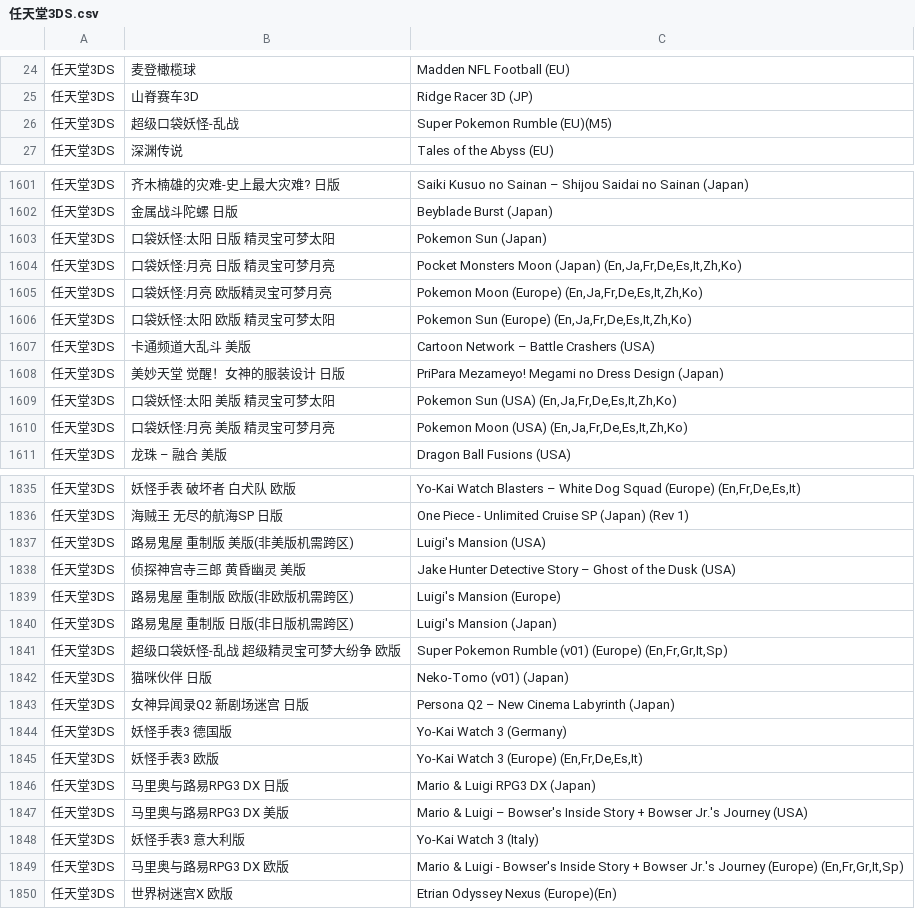
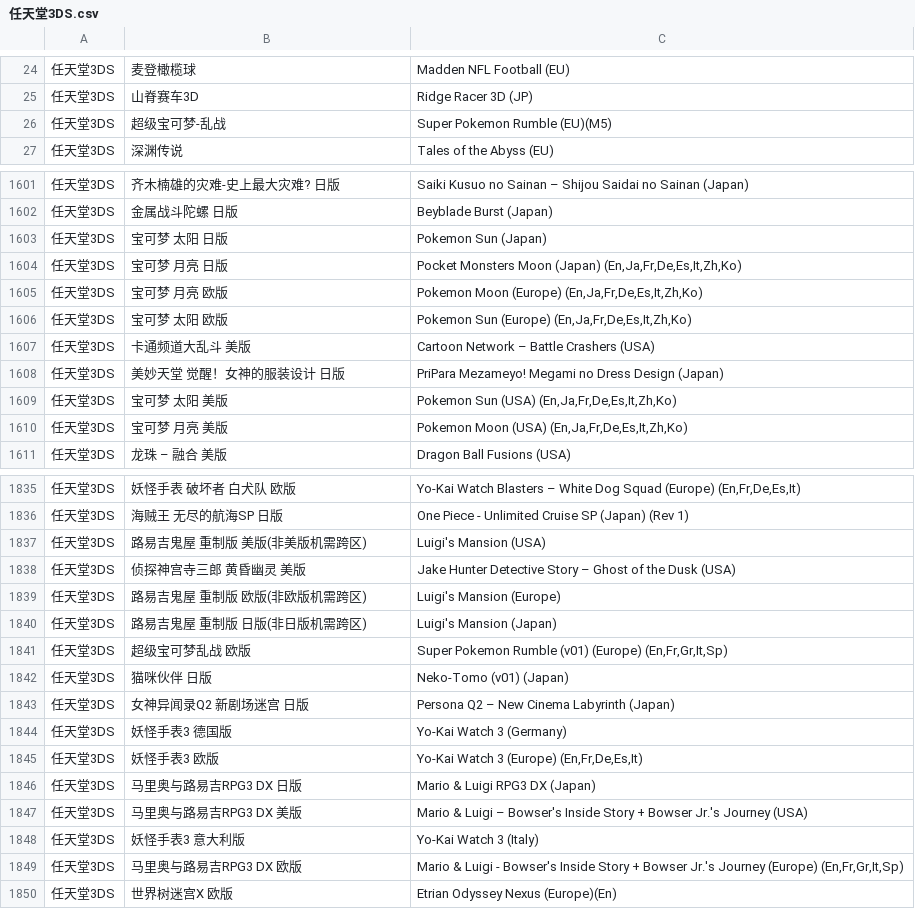
Before and after one commit to LRaito/xgame, a CSV file: backend/search/csv/任天堂3DS.csv, drawn as a sheet; only a part is shown, gaps mark what is left out; the diff covers the shown part only.

```diff
--- a/backend/search/csv/任天堂3DS.csv
+++ b/backend/search/csv/任天堂3DS.csv
@@ -25,3 +25,3 @@
 任天堂3DS,山脊赛车3D,Ridge Racer 3D (JP)
-任天堂3DS,超级口袋妖怪-乱战,Super Pokemon Rumble (EU)(M5)
+任天堂3DS,超级宝可梦-乱战,Super Pokemon Rumble (EU)(M5)
 任天堂3DS,深渊传说,Tales of the Abyss (EU)
@@ -1602,10 +1602,10 @@
 任天堂3DS,金属战斗陀螺 日版,Beyblade Burst (Japan)
-任天堂3DS,口袋妖怪:太阳 日版 精灵宝可梦太阳,Pokemon Sun (Japan)
-任天堂3DS,口袋妖怪:月亮 日版 精灵宝可梦月亮,"Pocket Monsters Moon (Japan) (En,Ja,Fr,De,Es,It,Zh,Ko)"
-任天堂3DS,口袋妖怪:月亮 欧版精灵宝可梦月亮,"Pokemon Moon (Europe) (En,Ja,Fr,De,Es,It,Zh,Ko)"
-任天堂3DS,口袋妖怪:太阳 欧版 精灵宝可梦太阳,"Pokemon Sun (Europe) (En,Ja,Fr,De,Es,It,Zh,Ko)"
+任天堂3DS,宝可梦 太阳 日版,Pokemon Sun (Japan)
+任天堂3DS,宝可梦 月亮 日版,"Pocket Monsters Moon (Japan) (En,Ja,Fr,De,Es,It,Zh,Ko)"
+任天堂3DS,宝可梦 月亮 欧版,"Pokemon Moon (Europe) (En,Ja,Fr,De,Es,It,Zh,Ko)"
+任天堂3DS,宝可梦 太阳 欧版,"Pokemon Sun (Europe) (En,Ja,Fr,De,Es,It,Zh,Ko)"
 任天堂3DS,卡通频道大乱斗 美版,Cartoon Network – Battle Crashers (USA)
 任天堂3DS,美妙天堂 觉醒！女神的服装设计 日版,PriPara Mezameyo! Megami no Dress Design (Japan)
-任天堂3DS,口袋妖怪:太阳 美版 精灵宝可梦太阳,"Pokemon Sun (USA) (En,Ja,Fr,De,Es,It,Zh,Ko)"
-任天堂3DS,口袋妖怪:月亮 美版 精灵宝可梦月亮,"Pokemon Moon (USA) (En,Ja,Fr,De,Es,It,Zh,Ko)"
+任天堂3DS,宝可梦 太阳 美版,"Pokemon Sun (USA) (En,Ja,Fr,De,Es,It,Zh,Ko)"
+任天堂3DS,宝可梦 月亮 美版,"Pokemon Moon (USA) (En,Ja,Fr,De,Es,It,Zh,Ko)"
 任天堂3DS,龙珠 – 融合 美版,Dragon Ball Fusions (USA)
@@ -1836,7 +1836,7 @@
 任天堂3DS,海贼王 无尽的航海SP 日版,One Piece - Unlimited Cruise SP (Japan) (Rev 1)
-任天堂3DS,路易鬼屋 重制版 美版(非美版机需跨区),Luigi's Mansion (USA)
+任天堂3DS,路易吉鬼屋 重制版 美版(非美版机需跨区),Luigi's Mansion (USA)
 任天堂3DS,侦探神宫寺三郎 黄昏幽灵 美版,Jake Hunter Detective Story – Ghost of the Dusk (USA)
-任天堂3DS,路易鬼屋 重制版 欧版(非欧版机需跨区),Luigi's Mansion (Europe)
-任天堂3DS,路易鬼屋 重制版 日版(非日版机需跨区),Luigi's Mansion (Japan)
-任天堂3DS,超级口袋妖怪-乱战 超级精灵宝可梦大纷争 欧版,"Super Pokemon Rumble (v01) (Europe) (En,Fr,Gr,It,Sp)"
+任天堂3DS,路易吉鬼屋 重制版 欧版(非欧版机需跨区),Luigi's Mansion (Europe)
+任天堂3DS,路易吉鬼屋 重制版 日版(非日版机需跨区),Luigi's Mansion (Japan)
+任天堂3DS,超级宝可梦乱战 欧版,"Super Pokemon Rumble (v01) (Europe) (En,Fr,Gr,It,Sp)"
 任天堂3DS,猫咪伙伴 日版,Neko-Tomo (v01) (Japan)
@@ -1845,6 +1845,6 @@
 任天堂3DS,妖怪手表3 欧版,"Yo-Kai Watch 3 (Europe) (En,Fr,De,Es,It)"
-任天堂3DS,马里奥与路易RPG3 DX 日版,Mario & Luigi RPG3 DX (Japan)
-任天堂3DS,马里奥与路易RPG3 DX 美版,Mario & Luigi – Bowser's Inside Story + Bowser Jr.'s Journey (USA)
+任天堂3DS,马里奥与路易吉RPG3 DX 日版,Mario & Luigi RPG3 DX (Japan)
+任天堂3DS,马里奥与路易吉RPG3 DX 美版,Mario & Luigi – Bowser's Inside Story + Bowser Jr.'s Journey (USA)
 任天堂3DS,妖怪手表3 意大利版,Yo-Kai Watch 3 (Italy)
-任天堂3DS,马里奥与路易RPG3 DX 欧版,"Mario & Luigi - Bowser's Inside Story + Bowser Jr.'s Journey (Europe) (En,Fr,Gr,It,Sp)"
+任天堂3DS,马里奥与路易吉RPG3 DX 欧版,"Mario & Luigi - Bowser's Inside Story + Bowser Jr.'s Journey (Europe) (En,Fr,Gr,It,Sp)"
 任天堂3DS,世界树迷宫X 欧版,Etrian Odyssey Nexus (Europe)(En)
```
Also changed, not shown: 81 edited cells elsewhere in this file, backend/search/csv/世嘉MD.csv, backend/search/csv/任天堂GBA.csv, 25 other files.
